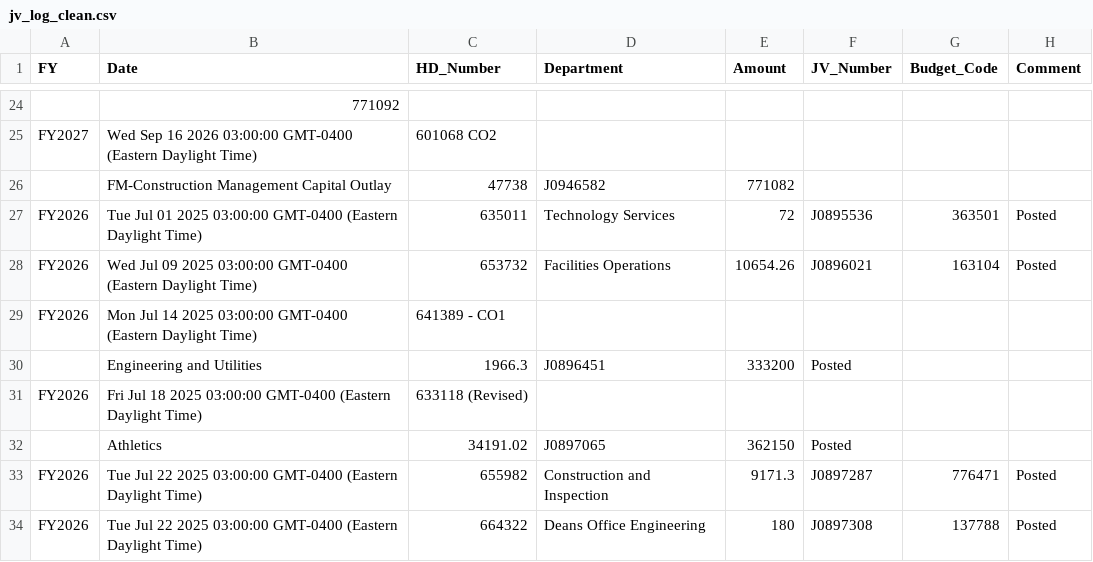
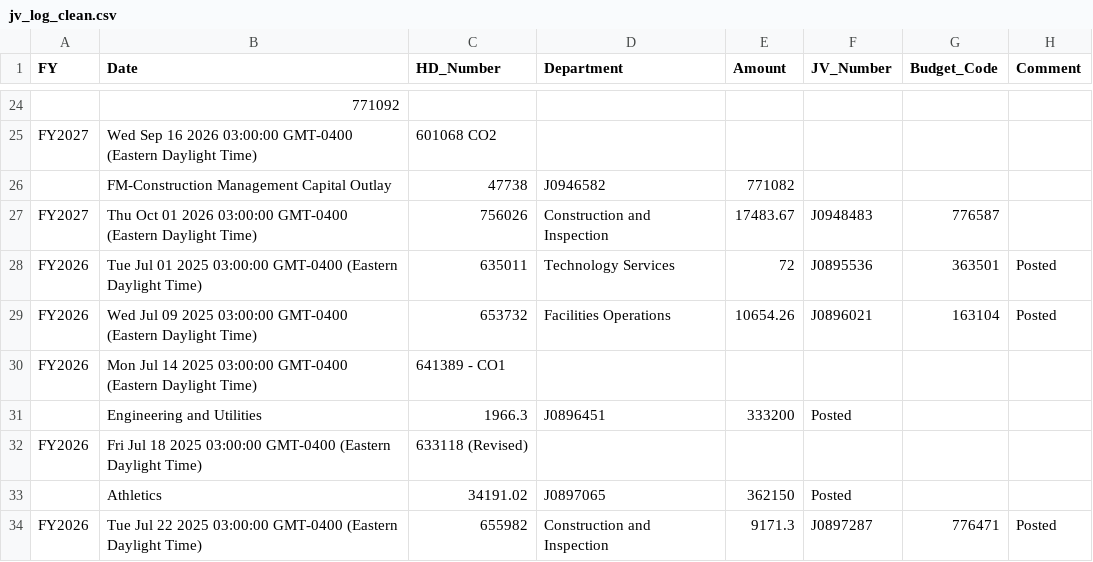
Before and after one commit to Tejesh18/vcu-finance-dashboard, a CSV file: data/jv_log_clean.csv, drawn as a sheet; only a part is shown, gaps mark what is left out; the shorter side is filled out with more unchanged rows; the diff names each change by its address in the sheet, - before the commit and + after, or states it on an @@ line.

Commit message:
Automated data refresh: jv_log_clean.csv

```diff
--- a/data/jv_log_clean.csv
+++ b/data/jv_log_clean.csv
+row 27: FY2027 | Thu Oct 01 2026 03:00:00 GMT-0400 (Eastern Daylight Time) | 756026 | Construction and Inspection | 17483.67 | J0948483 | 776587
```
